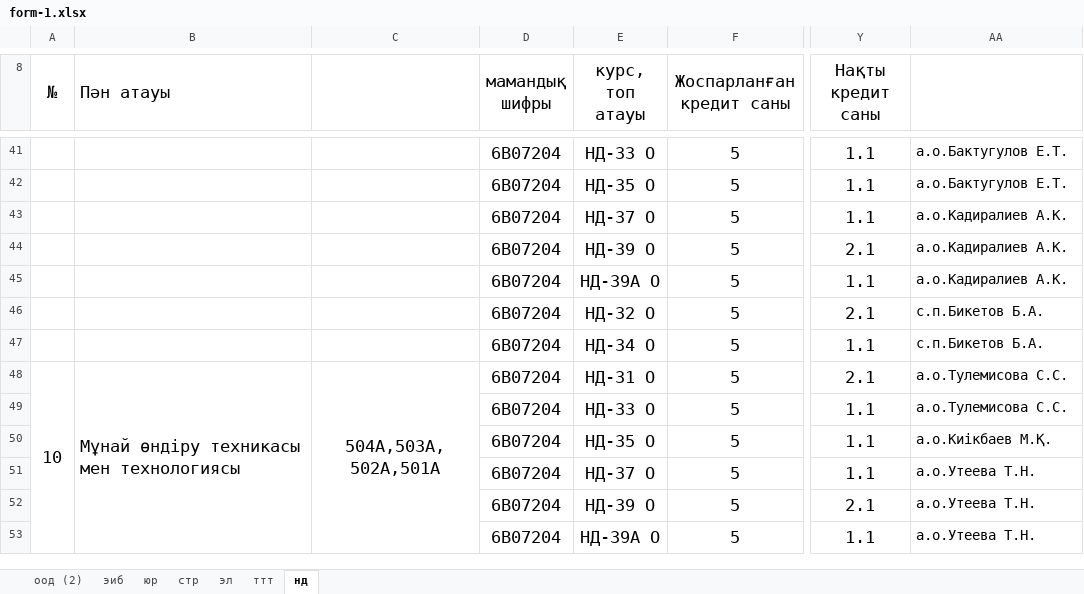
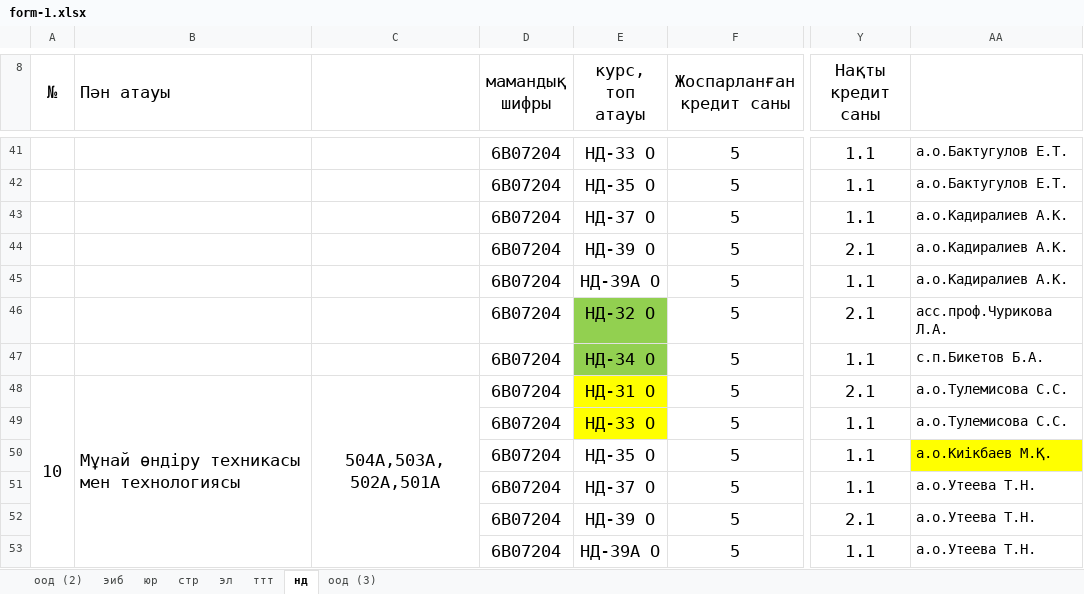
Before and after one commit to vladimirmysko/schedule-generator-python, an Excel workbook: data/form-1.xlsx, sheet нд, drawn as a sheet; only a part is shown, gaps mark what is left out; values as stored, in another font and other column widths than the file's, no borders; the diff covers the shown part only; the diff names each change by its address in the sheet, - before the commit and + after, or states it on an @@ line.

```diff
--- a/data/form-1.xlsx (sheet нд)
+++ b/data/form-1.xlsx (sheet нд)
+sheet tab: оод (3)
-E46:E47 fill: none
+E46:E47 fill: #92D050
-AA46: с.п.Бикетов Б.А.
+AA46: асс.проф.Чурикова Л.А.
-E48:E49 fill: none
+E48:E49 fill: #FFFF00
-AA50 fill: none
+AA50 fill: #FFFF00
```
Also changed, not shown: 5 edited cells and cell formats elsewhere in this sheet, sheet оод (2), sheet эл, sheet эиб, formulas that keep their value, 2 other files.
